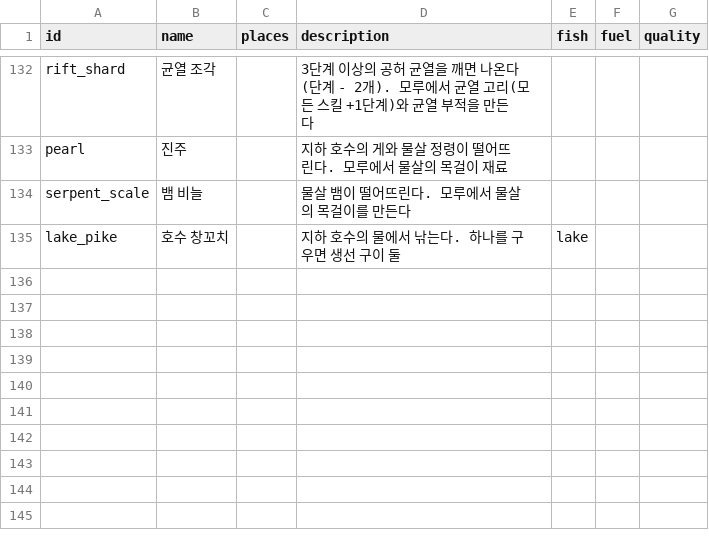
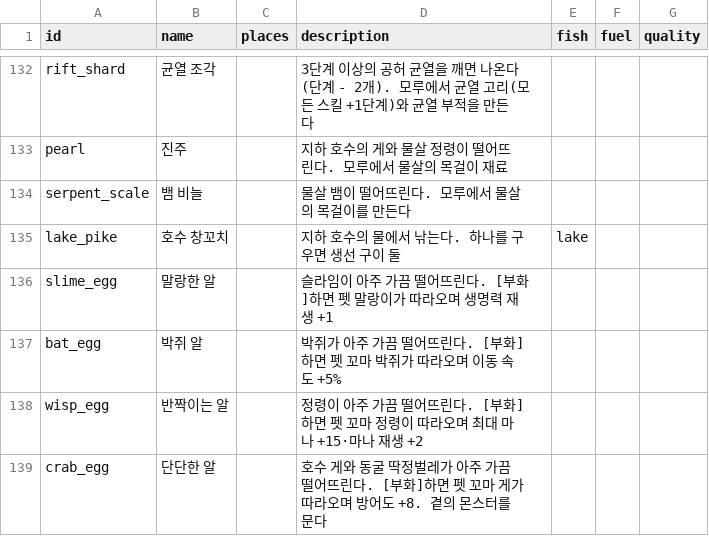
Before and after one commit to LeArc6910/pray-to, a CSV file: Assets/_Project/Data/Loot/materials.csv, drawn as a sheet; only a part is shown, gaps mark what is left out; the diff names each change by its address in the sheet, - before the commit and + after, or states it on an @@ line.

Commit message:
Add pets that hatch from eggs and follow their player
Four pets: a slime, a bat, a wisp and a crab. Their monsters drop an egg
now and then; hatching it from the materials tab makes the pet follow
its player with a small bonus (health or mana regen, speed, armor) and
the crab nips the nearest monster beside its player every two seconds.
Hatching another egg puts the old pet back in its egg.

The pet rides in the player's snapshot phase above the sleeping bit so
everyone draws it, and is kept in character save format 12. Protocol
0.58.0.

```diff
--- a/Assets/_Project/Data/Loot/materials.csv
+++ b/Assets/_Project/Data/Loot/materials.csv
+row 136: slime_egg | 말랑한 알 |  | 슬라임이 아주 가끔 떨어뜨린다. [부화]하면 펫 말랑이가 따라오며 생명력 재생 +1
+row 137: bat_egg | 박쥐 알 |  | 박쥐가 아주 가끔 떨어뜨린다. [부화]하면 펫 꼬마 박쥐가 따라오며 이동 속도 +5%
+row 138: wisp_egg | 반짝이는 알 |  | 정령이 아주 가끔 떨어뜨린다. [부화]하면 펫 꼬마 정령이 따라오며 최대 마나 +15·마나 재생 +2
+row 139: crab_egg | 단단한 알 |  | 호수 게와 동굴 딱정벌레가 아주 가끔 떨어뜨린다. [부화]하면 펫 꼬마 게가 따라오며 방어도 +8. 곁의 몬스터를 문다
```
Also changed, not shown: 20 other files.
